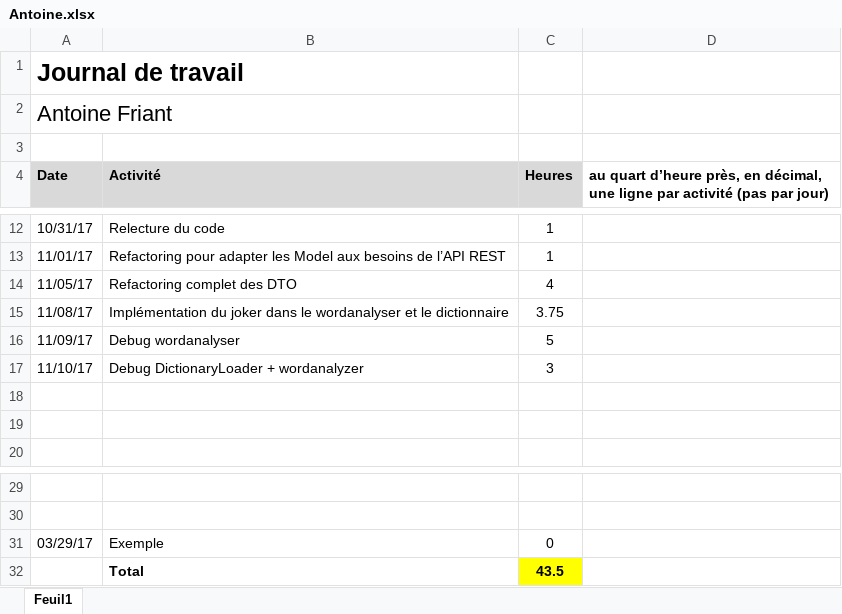
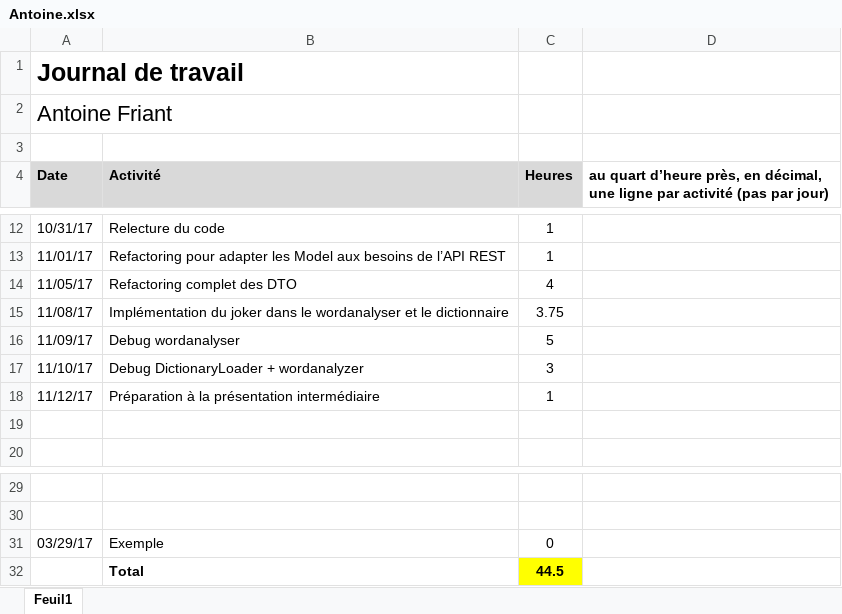
Before and after one commit to c-meier/HEIG-2017-PDG-WORDOFF, an Excel workbook: Journaux_de_travail/Antoine.xlsx, sheet Feuil1, drawn as a sheet; only a part is shown, gaps mark what is left out; values as stored, in another font and other column widths than the file's, no borders; the diff names each change by its address in the sheet, - before the commit and + after, or states it on an @@ line.

Commit message:
journal

```diff
--- a/Journaux_de_travail/Antoine.xlsx (sheet Feuil1)
+++ b/Journaux_de_travail/Antoine.xlsx (sheet Feuil1)
-row 18: (empty)
+row 18: 11/12/17 | Préparation à la présentation intermédiaire | 1
-C32 (Heures): 43.5
+C32 (Heures): 44.5
```
